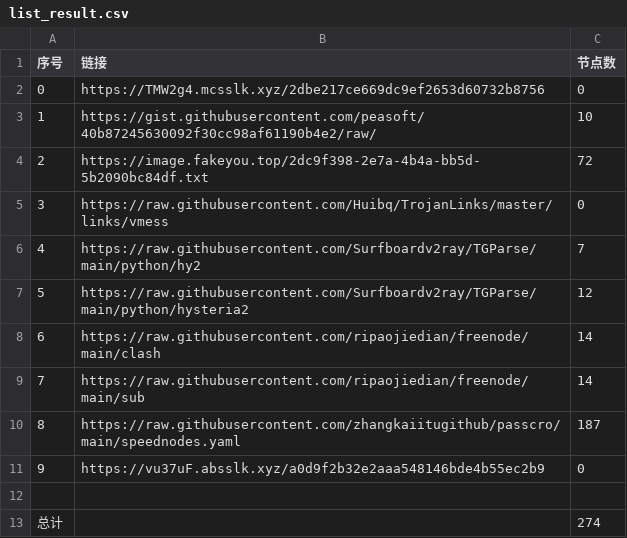
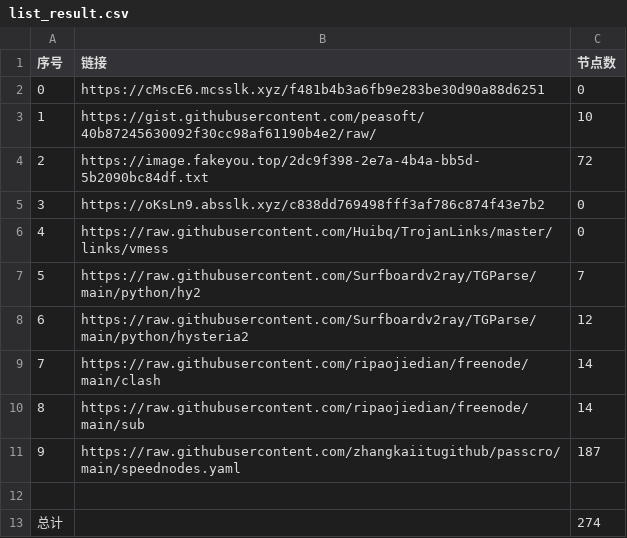
Before and after one commit to sdxinm/NoMoreWalls, a CSV file: list_result.csv, drawn as a sheet; removed rows and columns are numbered as before the commit, all else as after; the diff names each change by its address in the sheet, - before the commit and + after, or states it on an @@ line.

```diff
--- a/list_result.csv
+++ b/list_result.csv
-B2 (链接): https://TMW2g4.mcsslk.xyz/2dbe217ce669dc9ef2653d60732b8756
+B2 (链接): https://cMscE6.mcsslk.xyz/f481b4b3a6fb9e283be30d90a88d6251
+row 5: 3 | https://oKsLn9.absslk.xyz/c838dd769498fff3af786c874f43e7b2 | 0
@@ column A (序号) renumbered between rows 6 and 11 @@
-row 11: 9 | https://vu37uF.absslk.xyz/a0d9f2b32e2aaa548146bde4b55ec2b9 | 0
```
Also changed, not shown: 6 other files.
